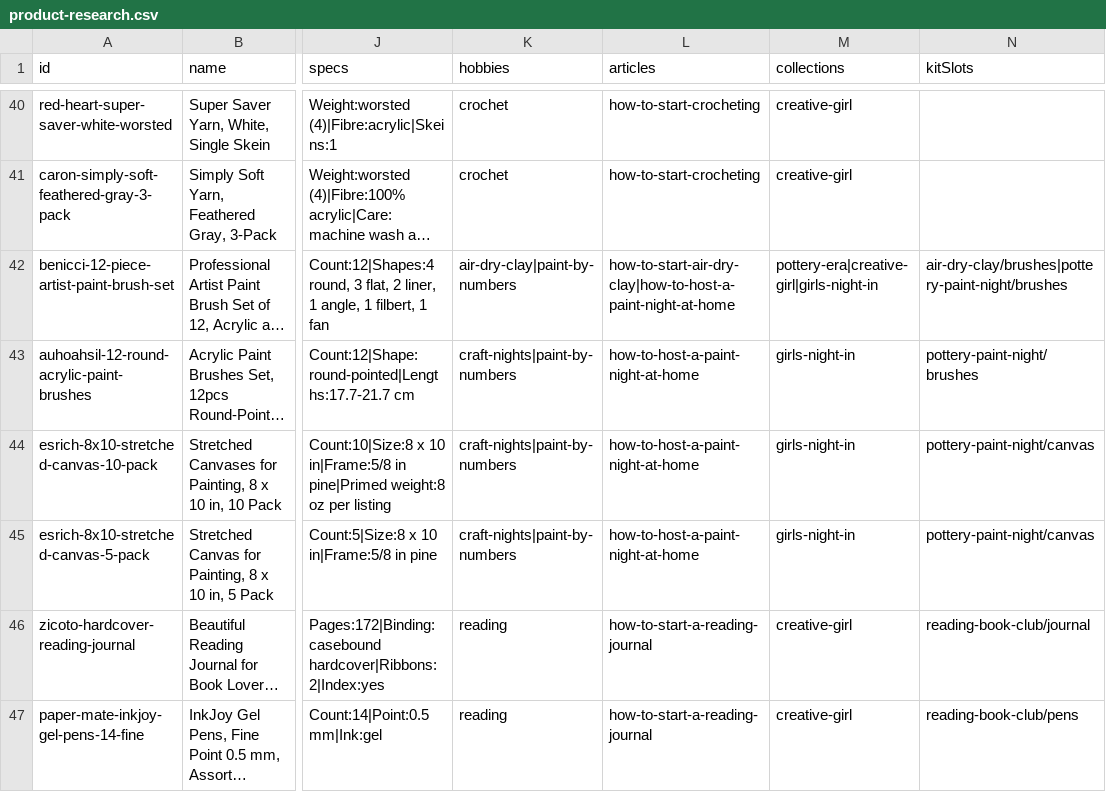
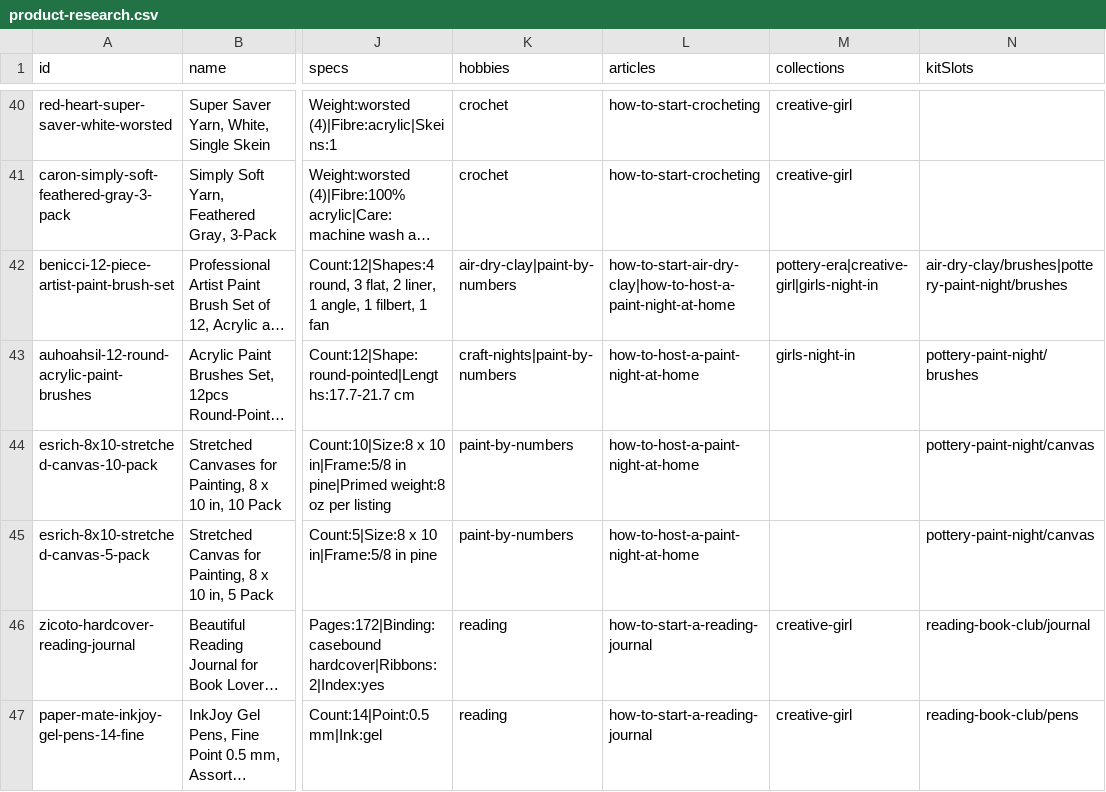
Before and after one commit to meggzzcode/plans-past-five, a CSV file: docs/commerce/product-research.csv, drawn as a sheet; only a part is shown, gaps mark what is left out; long unchanged cells end in …; the diff names each change by its address in the sheet, - before the commit and + after, or states it on an @@ line.

```diff
--- a/docs/commerce/product-research.csv
+++ b/docs/commerce/product-research.csv
-K44:K45 (hobbies): craft-nights|paint-by-numbers
+K44:K45 (hobbies): paint-by-numbers
-M44:M45 (collections): girls-night-in
+M44:M45 (collections): (empty)
```
Also changed, not shown: 10 other files.
